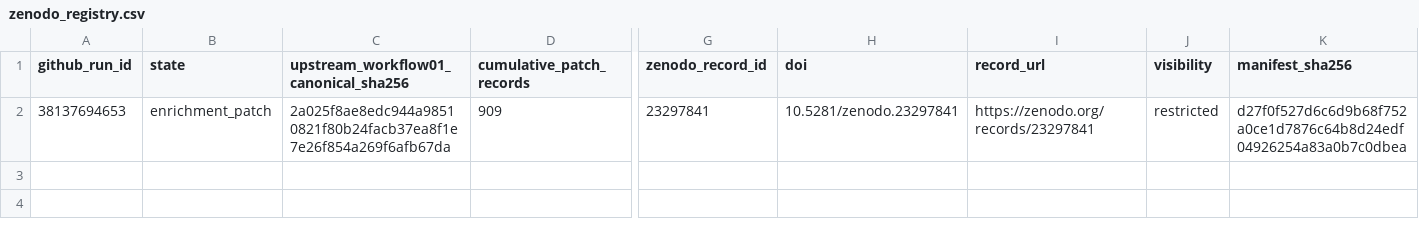
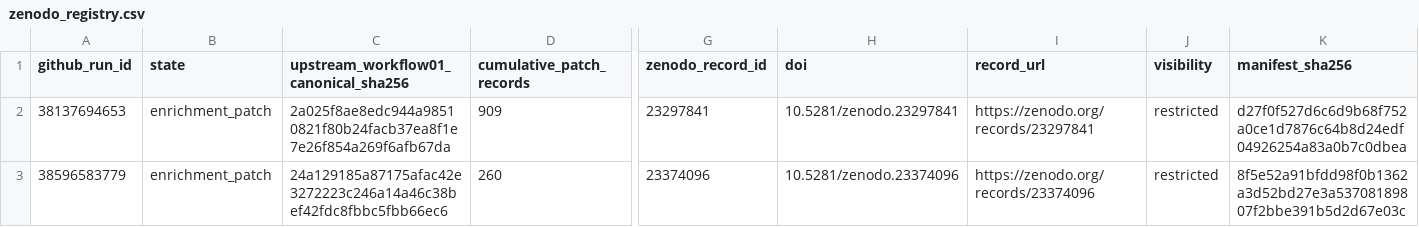
Before and after one commit to thesalmonandthetomato/LivingEvidenceMap, a CSV file: docs/enrichment/zenodo_registry.csv, drawn as a sheet; only a part is shown, gaps mark what is left out; rows hold the shown columns only; the diff names each change by its address in the sheet, - before the commit and + after, or states it on an @@ line.

```diff
--- a/docs/enrichment/zenodo_registry.csv
+++ b/docs/enrichment/zenodo_registry.csv
+row 3: 38596583779 | enrichment_patch | 24a129185a87175afac42e3272223c246a14a46c38bef42fdc8fbbc5fbb66ec6 | 260 | 23374096 | 10.5281/zenodo.23374096 | https://zenodo.org/records/23374096 | restricted | 8f5e52a91bfdd98f0b1362a3d52bd27e3a53708189807f2bbe391b5d2d67e03c
```
Also changed, not shown: 1 other file.
